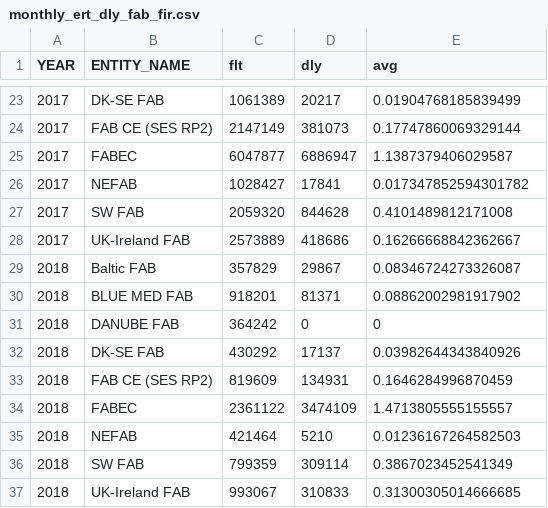
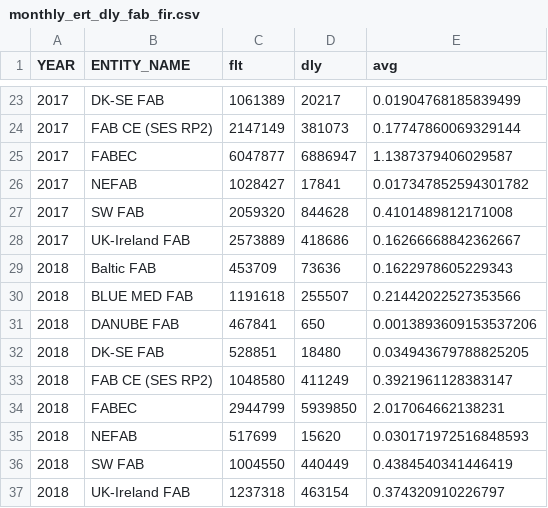
Before and after one commit to euctrl-pru/website, a CSV file: graphics/en-route_atfm_delay_fab/monthly_ert_dly_fab_fir.csv, drawn as a sheet; only a part is shown, gaps mark what is left out.

```diff
--- a/graphics/en-route_atfm_delay_fab/monthly_ert_dly_fab_fir.csv
+++ b/graphics/en-route_atfm_delay_fab/monthly_ert_dly_fab_fir.csv
@@ -28,10 +28,10 @@ YEAR,ENTITY_NAME,flt,dly,avg
 2017,UK-Ireland FAB,2573889,418686,0.16266668842362667
-2018,Baltic FAB,357829,29867,0.08346724273326087
-2018,BLUE MED FAB,918201,81371,0.08862002981917902
-2018,DANUBE FAB,364242,0,0
-2018,DK-SE FAB,430292,17137,0.03982644343840926
-2018,FAB CE (SES RP2),819609,134931,0.1646284996870459
-2018,FABEC,2361122,3474109,1.4713805555155557
-2018,NEFAB,421464,5210,0.01236167264582503
-2018,SW FAB,799359,309114,0.3867023452541349
-2018,UK-Ireland FAB,993067,310833,0.31300305014666685
+2018,Baltic FAB,453709,73636,0.1622978605229343
+2018,BLUE MED FAB,1191618,255507,0.21442022527353566
+2018,DANUBE FAB,467841,650,0.0013893609153537206
+2018,DK-SE FAB,528851,18480,0.034943679788825205
+2018,FAB CE (SES RP2),1048580,411249,0.3921961128383147
+2018,FABEC,2944799,5939850,2.017064662138231
+2018,NEFAB,517699,15620,0.030171972516848593
+2018,SW FAB,1004550,440449,0.4384540341446419
+2018,UK-Ireland FAB,1237318,463154,0.374320910226797
```
Also changed, not shown: _data/ansp_composition.csv, graphics/percent_movement_change/ert_flt_ansp.tsv, 36 other files.
